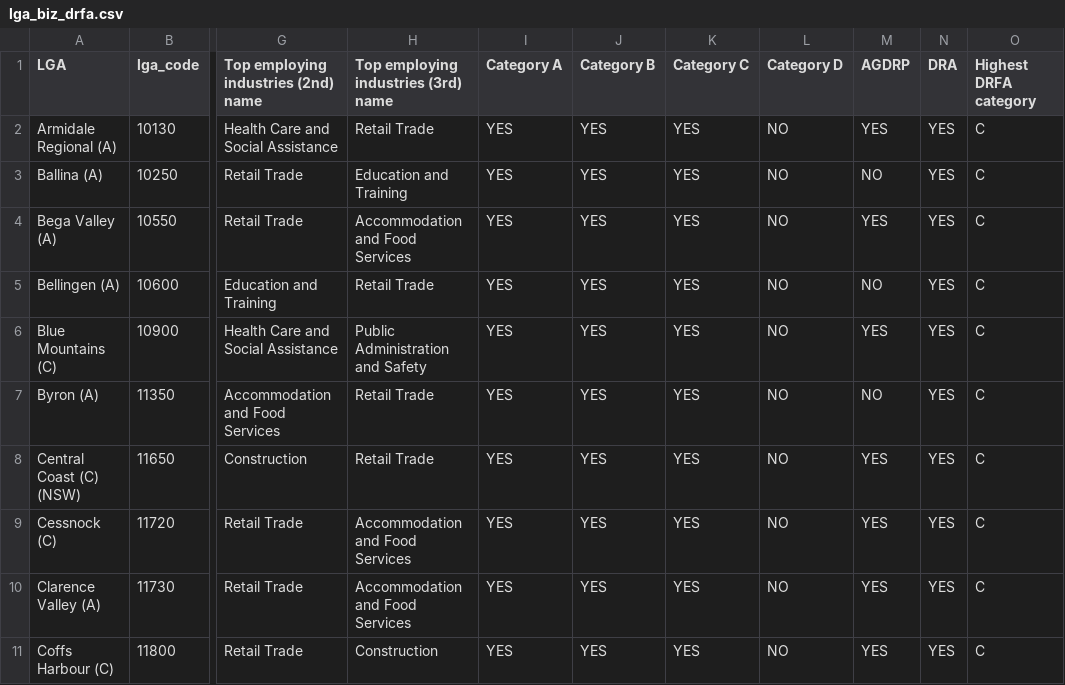
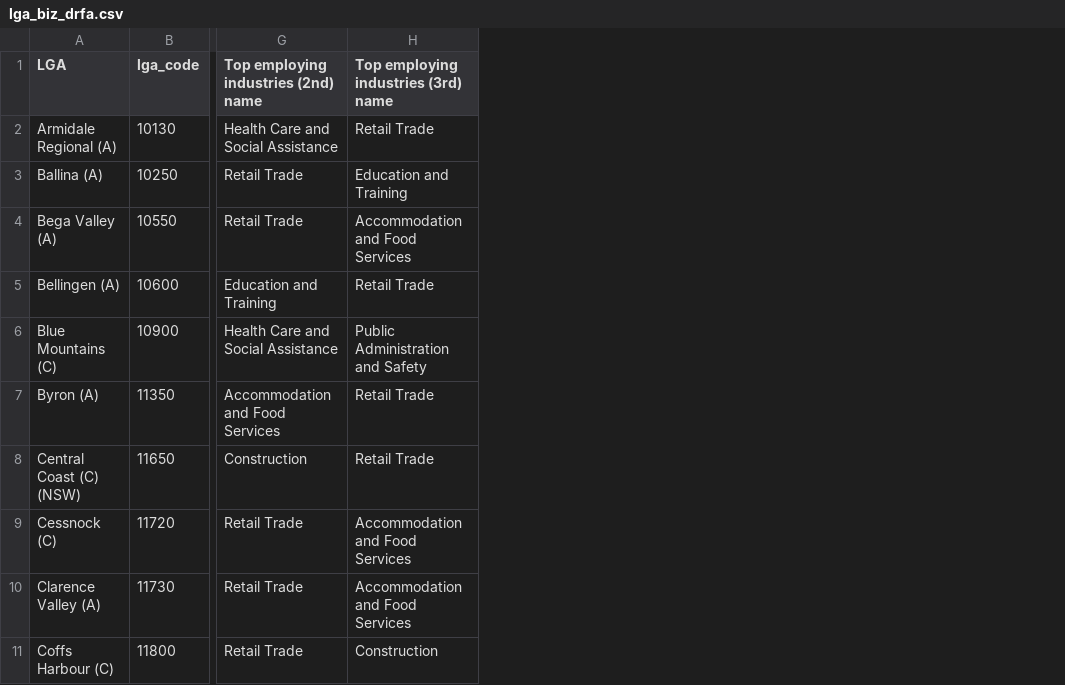
Before and after one commit to adrasyn/nm, a CSV file: lga_biz_drfa.csv, drawn as a sheet; only a part is shown, gaps mark what is left out; the diff names each change by its address in the sheet, - before the commit and + after, or states it on an @@ line.

Commit message:
Update lga_biz_drfa.csv

```diff
--- a/lga_biz_drfa.csv
+++ b/lga_biz_drfa.csv
-column I (Category A), rows 2-11: all YES
-column J (Category B), rows 2-11: all YES
-column K (Category C), rows 2-11: all YES
-column L (Category D), rows 2-11: all NO
-column M (AGDRP), rows 2-11: YES | NO | YES | NO | YES | NO | YES | YES | YES | YES
-column N (DRA), rows 2-11: all YES
-column O (Highest DRFA category), rows 2-11: all C
```
